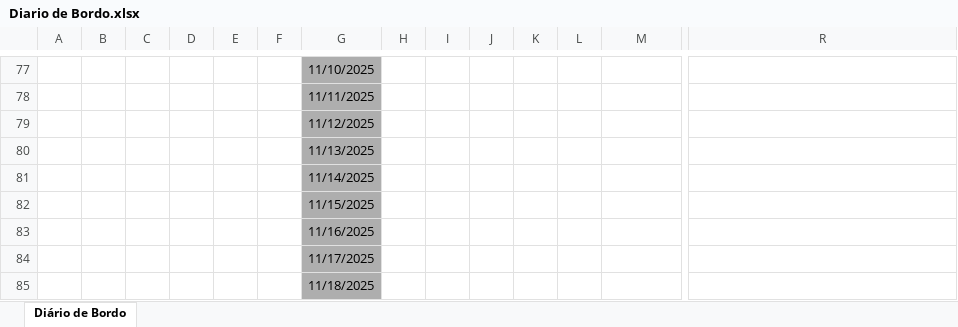
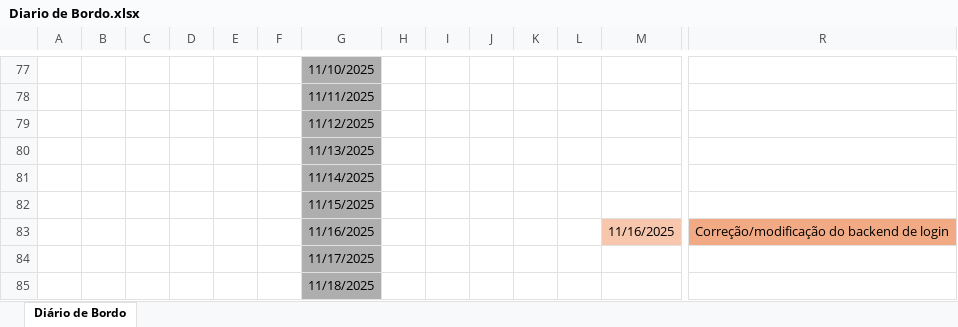
Before and after one commit to HeitFernandes/pi-segundo-semestre-2025, an Excel workbook: Documentação/diario_de_bordo/Diario de Bordo.xlsx, sheet Diário de Bordo, drawn as a sheet; only a part is shown, gaps mark what is left out; values as stored, in another font and other column widths than the file's, no borders; removed rows and columns are numbered as before the commit, all else as after; rows hold the shown columns only; the diff names each change by its address in the sheet, - before the commit and + after, or states it on an @@ line.

Commit message:
Preenchimento Diario de Bordo

```diff
--- a/Documentação/diario_de_bordo/Diario de Bordo.xlsx (sheet Diário de Bordo)
+++ b/Documentação/diario_de_bordo/Diario de Bordo.xlsx (sheet Diário de Bordo)
-row 83:  |  |  |  |  |  | 11/16/2025
+row 83:  |  |  |  |  |  | 11/16/2025 |  |  |  |  |  | 11/16/2025 | Correção/modificação do backend de login
```
